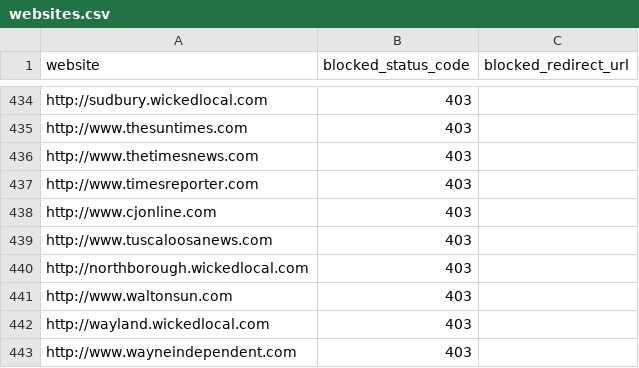
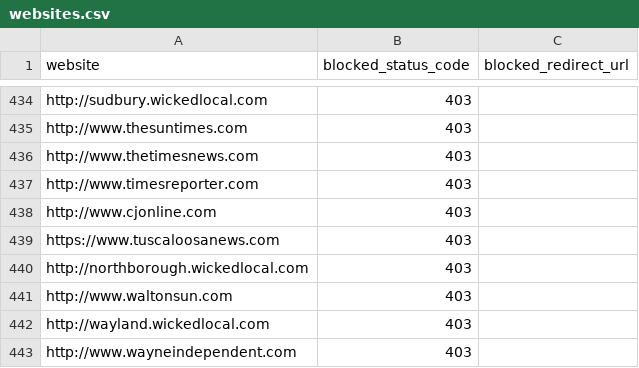
Before and after one commit to VerifiedJoseph/GDPR451, a CSV file: websites.csv, drawn as a sheet; only a part is shown, gaps mark what is left out.

Commit message:
Add https to tuscaloosanews.com

```diff
--- a/websites.csv
+++ b/websites.csv
@@ -438,3 +438,3 @@ http://www.timesreporter.com,403,
 http://www.cjonline.com,403,
-http://www.tuscaloosanews.com,403,
+https://www.tuscaloosanews.com,403,
 http://northborough.wickedlocal.com,403,
```
